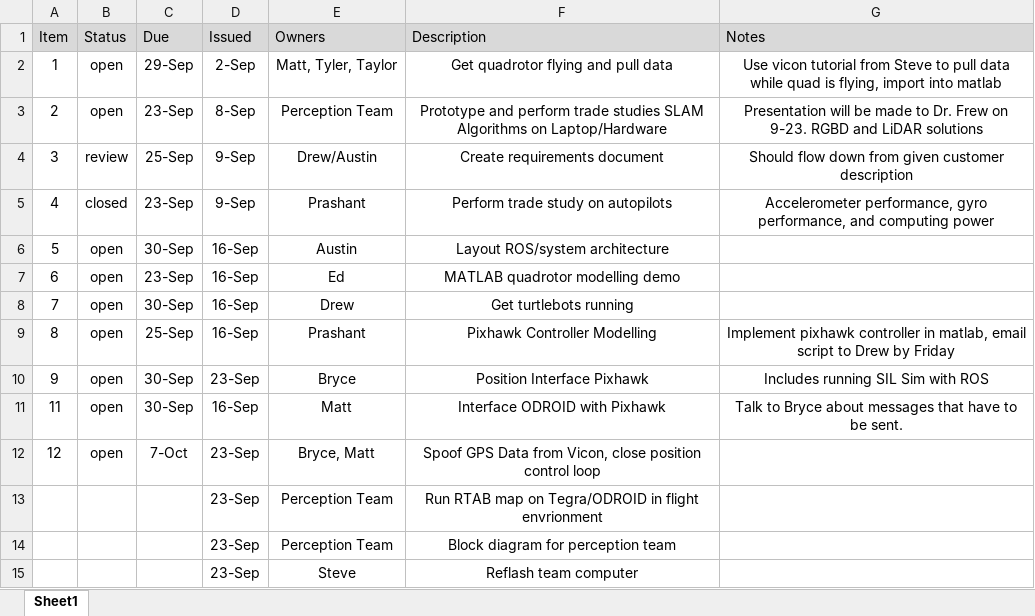
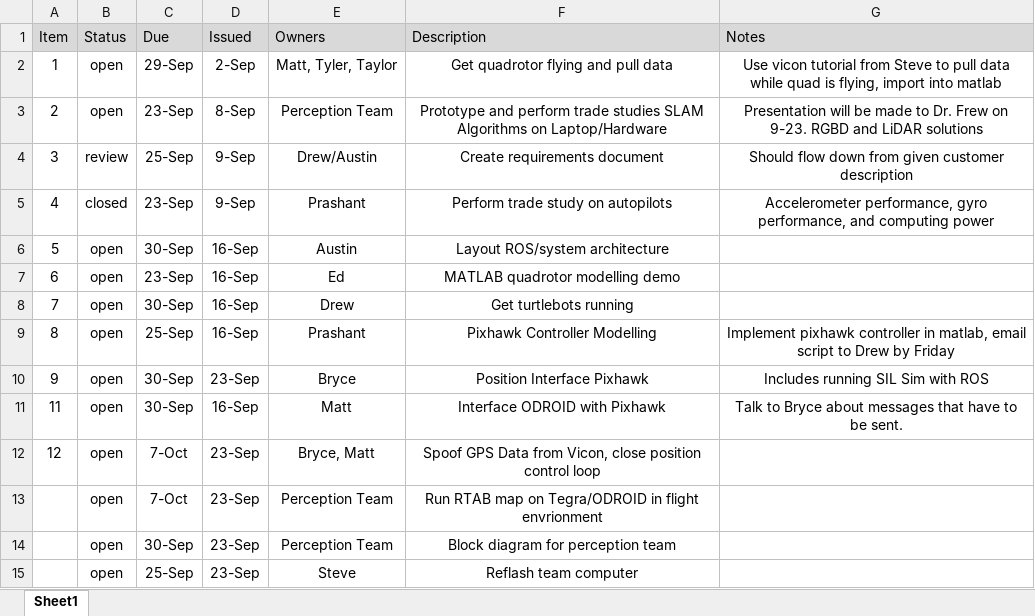
Before and after one commit to dtbinh/FlyNet, an Excel workbook: Action Items/open_action_items.xlsx, sheet Sheet1, drawn as a sheet; values as stored, in another font and other column widths than the file's, no borders; the diff names each change by its address in the sheet, - before the commit and + after, or states it on an @@ line.

Commit message:
Updated action items

```diff
--- a/Action Items/open_action_items.xlsx (sheet Sheet1)
+++ b/Action Items/open_action_items.xlsx (sheet Sheet1)
-B13:B15 (Status): (empty)
+B13:B15 (Status): open
-C13 (Due): (empty)
+C13 (Due): 7-Oct
-C14 (Due): (empty)
+C14 (Due): 30-Sep
-C15 (Due): (empty)
+C15 (Due): 25-Sep
```
